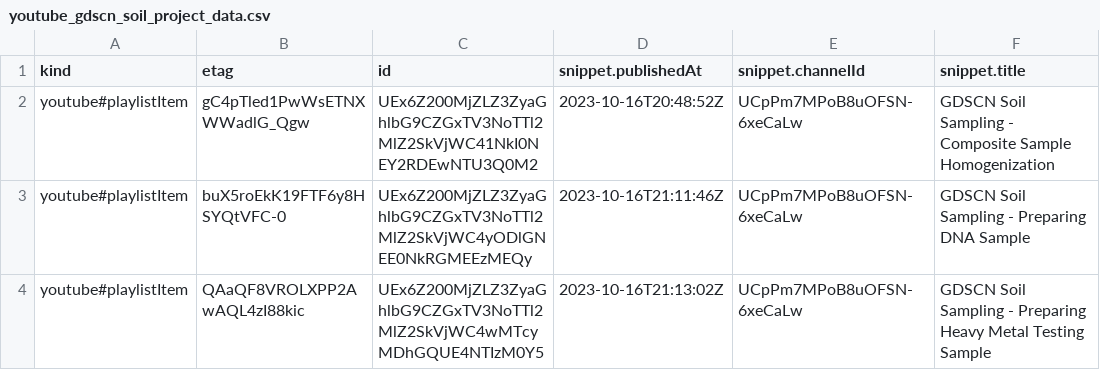
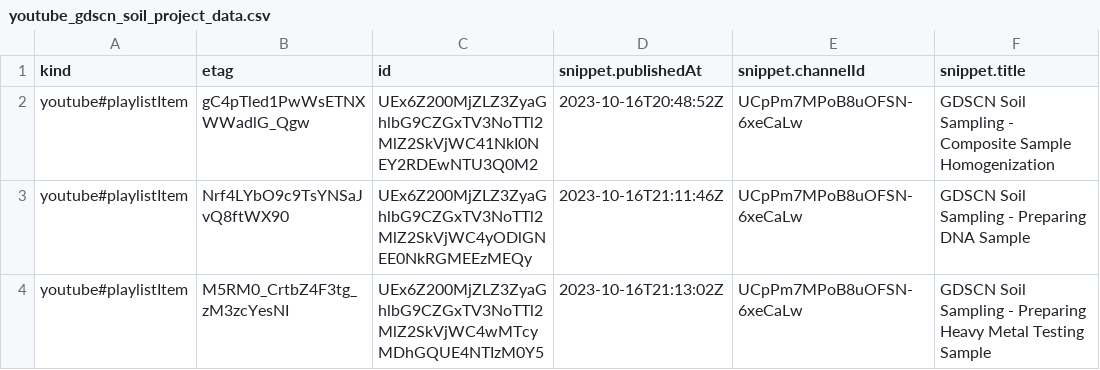
Before and after one commit to fhdsl/AnVIL_Collection, a CSV file: resources/youtube_gdscn_soil_project_data.csv, drawn as a sheet; only a part is shown; the diff names each change by its address in the sheet, - before the commit and + after, or states it on an @@ line.

```diff
--- a/resources/youtube_gdscn_soil_project_data.csv
+++ b/resources/youtube_gdscn_soil_project_data.csv
-B3 (etag): buX5roEkK19FTF6y8HSYQtVFC-0
+B3 (etag): Nrf4LYbO9c9TsYNSaJvQ8ftWX90
-B4 (etag): QAaQF8VROLXPP2AwAQL4zI88kic
+B4 (etag): M5RM0_CrtbZ4F3tg_zM3zcYesNI
```
Also changed, not shown: resources/youtube_anvil_wdl_data.csv, resources/youtube_demos_data.csv, 4 other files.
